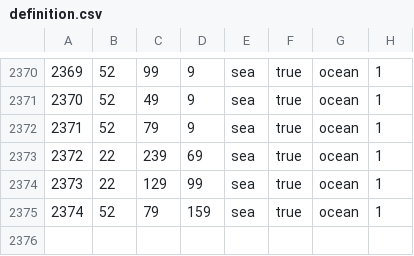
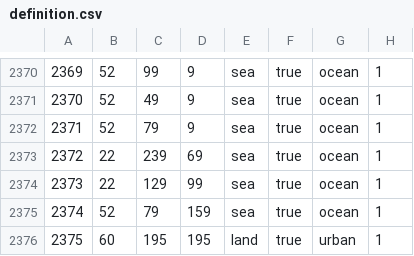
Before and after one commit to Le-Pepp/vbcw, a CSV file: map/definition.csv, drawn as a sheet; only a part is shown, gaps mark what is left out.

```diff
--- a/map/definition.csv
+++ b/map/definition.csv
@@ -2375 +2375,2 @@
 2374;52;79;159;sea;true;ocean;1
+2375;60;195;195;land;true;urban;1
```
Also changed, not shown: map/adjacencies.csv, 12 other files.
